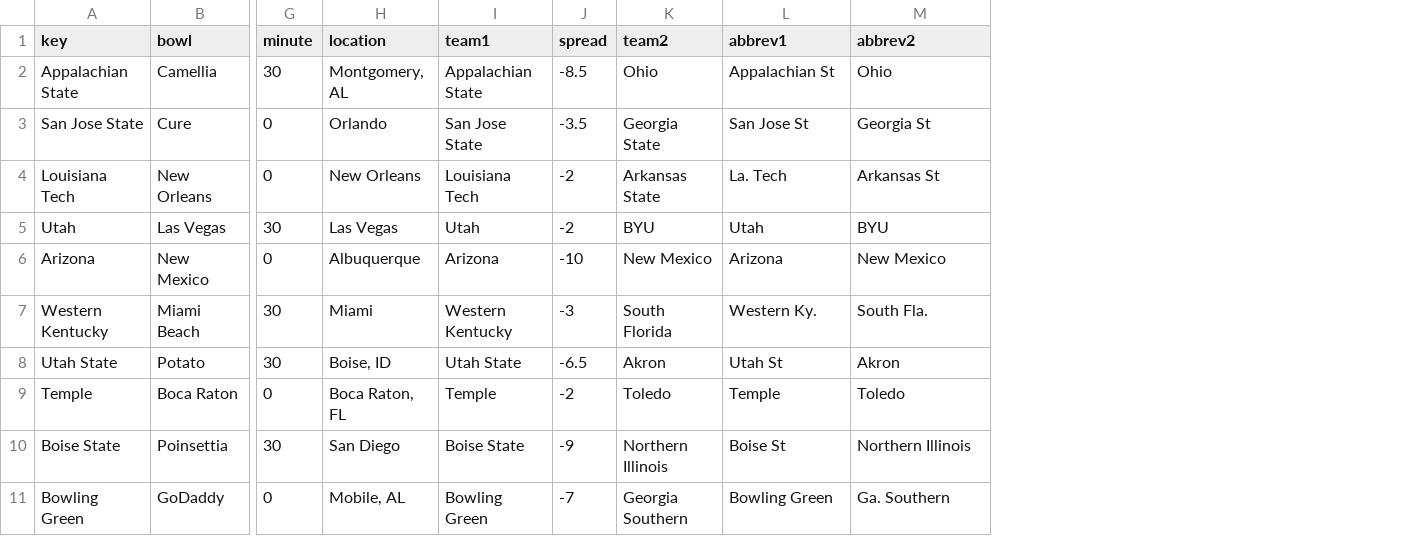
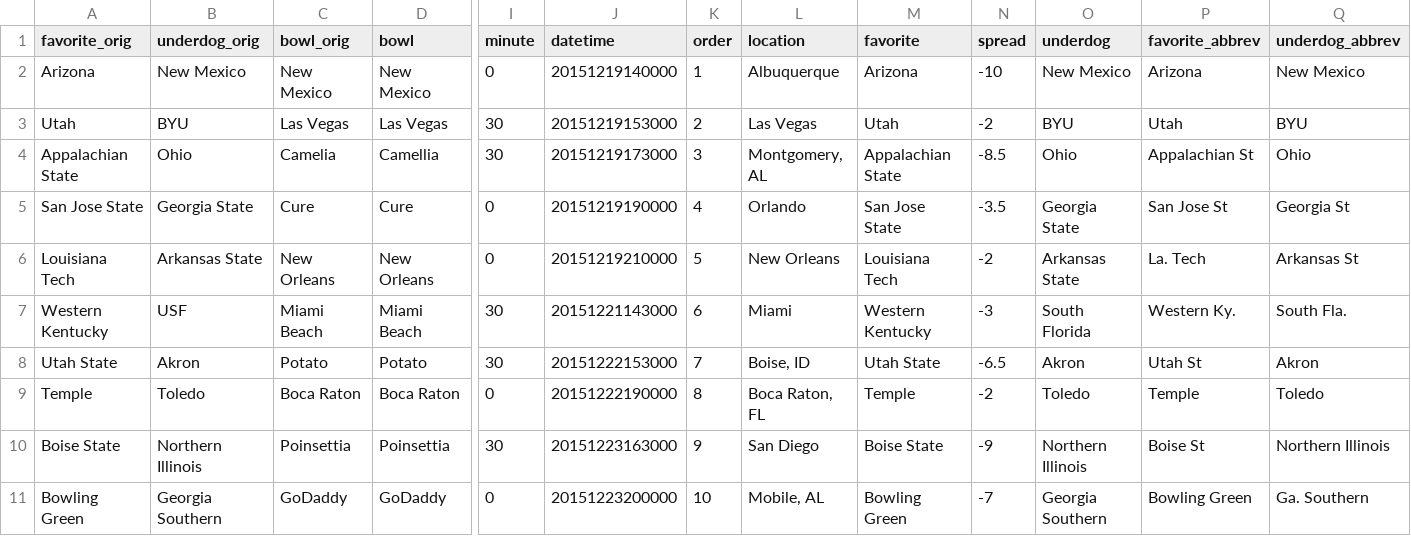
Before and after one commit to rjmorris/bowl_pickem, a TSV file: 2015/data/games.tsv, drawn as a sheet; only a part is shown, gaps mark what is left out; addresses are those after the commit; the diff covers the shown part only; the diff names each change by its address in the sheet, - before the commit and + after, or states it on an @@ line.

Commit message:
Added columns to the games metadata.

```diff
--- a/2015/data/games.tsv
+++ b/2015/data/games.tsv
+column B (underdog_orig), rows 4-11: Ohio | Georgia State | Arkansas State | USF | Akron | Toledo | Northern Illinois | Georgia Southern
+column C (bowl_orig), rows 4-11: Camelia | Cure | New Orleans | Miami Beach | Potato | Boca Raton | Poinsettia | GoDaddy
+column J (datetime), rows 4-11: 20151219173000 | 20151219190000 | 20151219210000 | 20151221143000 | 20151222153000 | 20151222190000 | 20151223163000 | 20151223200000
+column K (order), rows 4-11: 3 | 4 | 5 | 6 | 7 | 8 | 9 | 10
-A1: key
+A1: favorite_orig
-M1: team1
+M1: favorite
-O1: team2
+O1: underdog
-P1: abbrev1
+P1: favorite_abbrev
-Q1: abbrev2
+Q1: underdog_abbrev
@@ row 6 moved to row 2: Arizona @@
@@ row 5 moved to row 3: Utah @@
```
Also changed, not shown: 11 moved rows elsewhere in this file.
